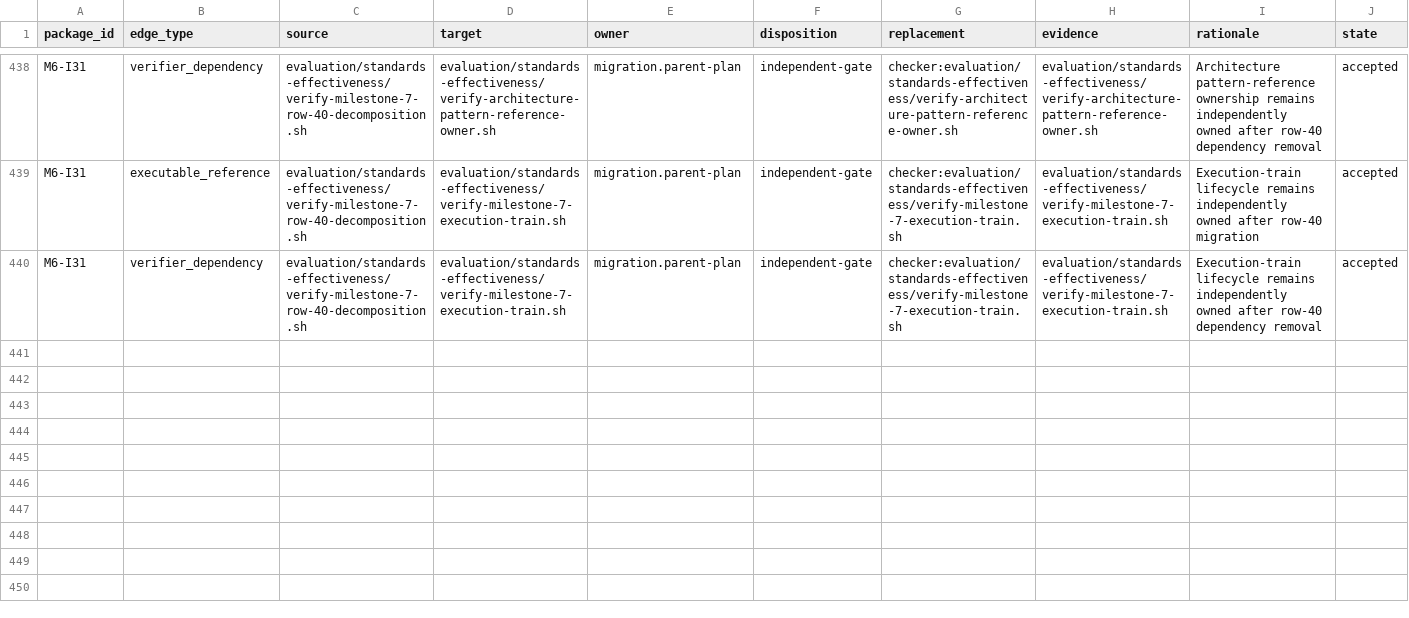
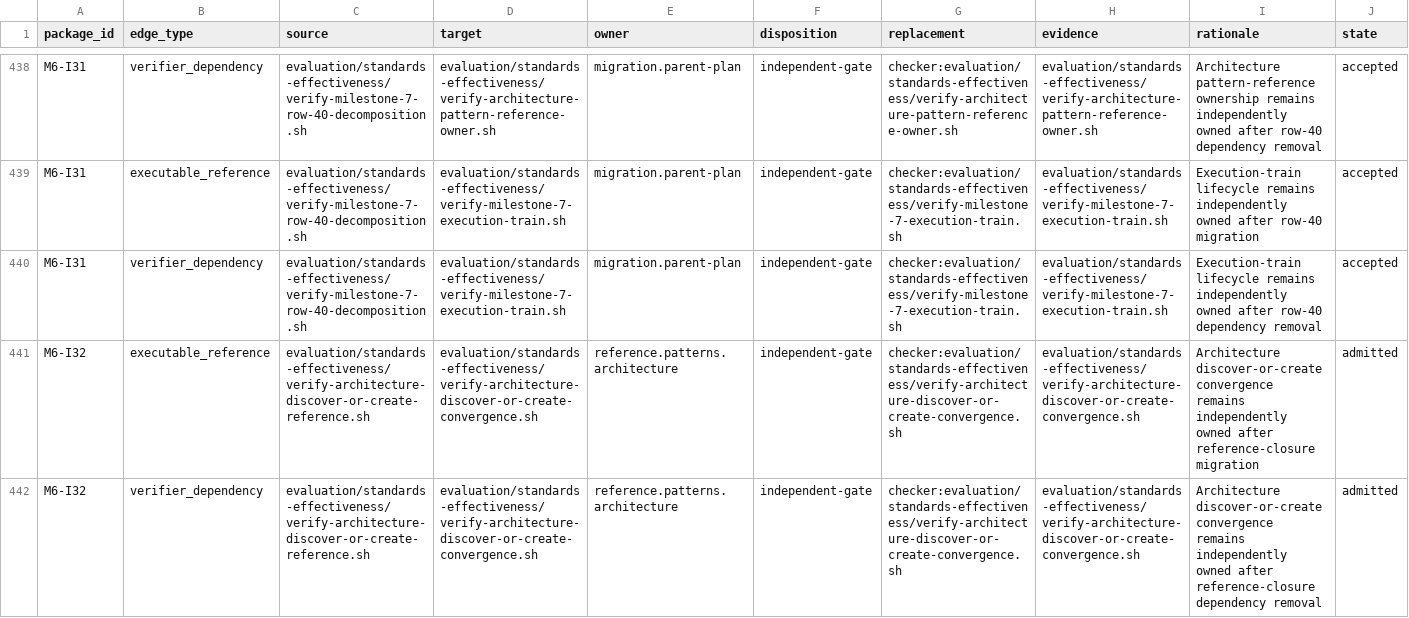
Before and after one commit to MrScripty/Coding-Standards, a TSV file: evaluation/standards-effectiveness/executable-edge-dispositions.tsv, drawn as a sheet; only a part is shown, gaps mark what is left out.

```diff
--- a/evaluation/standards-effectiveness/executable-edge-dispositions.tsv
+++ b/evaluation/standards-effectiveness/executable-edge-dispositions.tsv
@@ -440 +440,3 @@ M6-I31	executable_reference	evaluation/standards-effectiveness/verify-milestone-
 M6-I31	verifier_dependency	evaluation/standards-effectiveness/verify-milestone-7-row-40-decomposition.sh	evaluation/standards-effectiveness/verify-milestone-7-execution-train.sh	migration.parent-plan	independent-gate	checker:evaluation/standards-effectiveness/verify-milestone-7-execution-train.sh	evaluation/standards-effectiveness/verify-milestone-7-execution-train.sh	Execution-train lifecycle remains independently owned after row-40 dependency removal	accepted
+M6-I32	executable_reference	evaluation/standards-effectiveness/verify-architecture-discover-or-create-reference.sh	evaluation/standards-effectiveness/verify-architecture-discover-or-create-convergence.sh	reference.patterns.architecture	independent-gate	checker:evaluation/standards-effectiveness/verify-architecture-discover-or-create-convergence.sh	evaluation/standards-effectiveness/verify-architecture-discover-or-create-convergence.sh	Architecture discover-or-create convergence remains independently owned after reference-closure migration	admitted
+M6-I32	verifier_dependency	evaluation/standards-effectiveness/verify-architecture-discover-or-create-reference.sh	evaluation/standards-effectiveness/verify-architecture-discover-or-create-convergence.sh	reference.patterns.architecture	independent-gate	checker:evaluation/standards-effectiveness/verify-architecture-discover-or-create-convergence.sh	evaluation/standards-effectiveness/verify-architecture-discover-or-create-convergence.sh	Architecture discover-or-create convergence remains independently owned after reference-closure dependency removal	admitted
```
Also changed, not shown: evaluation/standards-effectiveness/checker-migration-packages.tsv, evaluation/standards-effectiveness/generated/checker-dependency-components.tsv, 8 other files.
